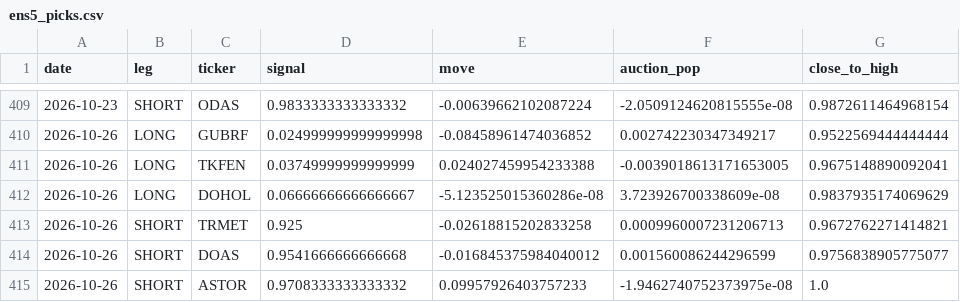
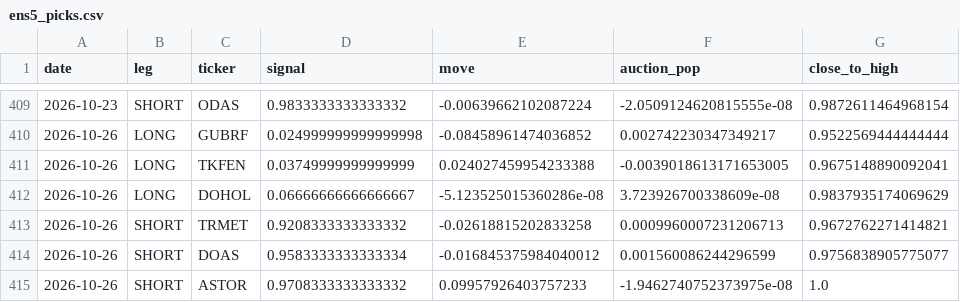
Before and after one commit to Edi-gzl/bist-strategies, a CSV file: ens5/out/ens5_picks.csv, drawn as a sheet; only a part is shown, gaps mark what is left out; the diff names each change by its address in the sheet, - before the commit and + after, or states it on an @@ line.

```diff
--- a/ens5/out/ens5_picks.csv
+++ b/ens5/out/ens5_picks.csv
-D413 (signal): 0.925
+D413 (signal): 0.9208333333333332
-D414 (signal): 0.9541666666666668
+D414 (signal): 0.9583333333333334
```
Also changed, not shown: 2 other files.
